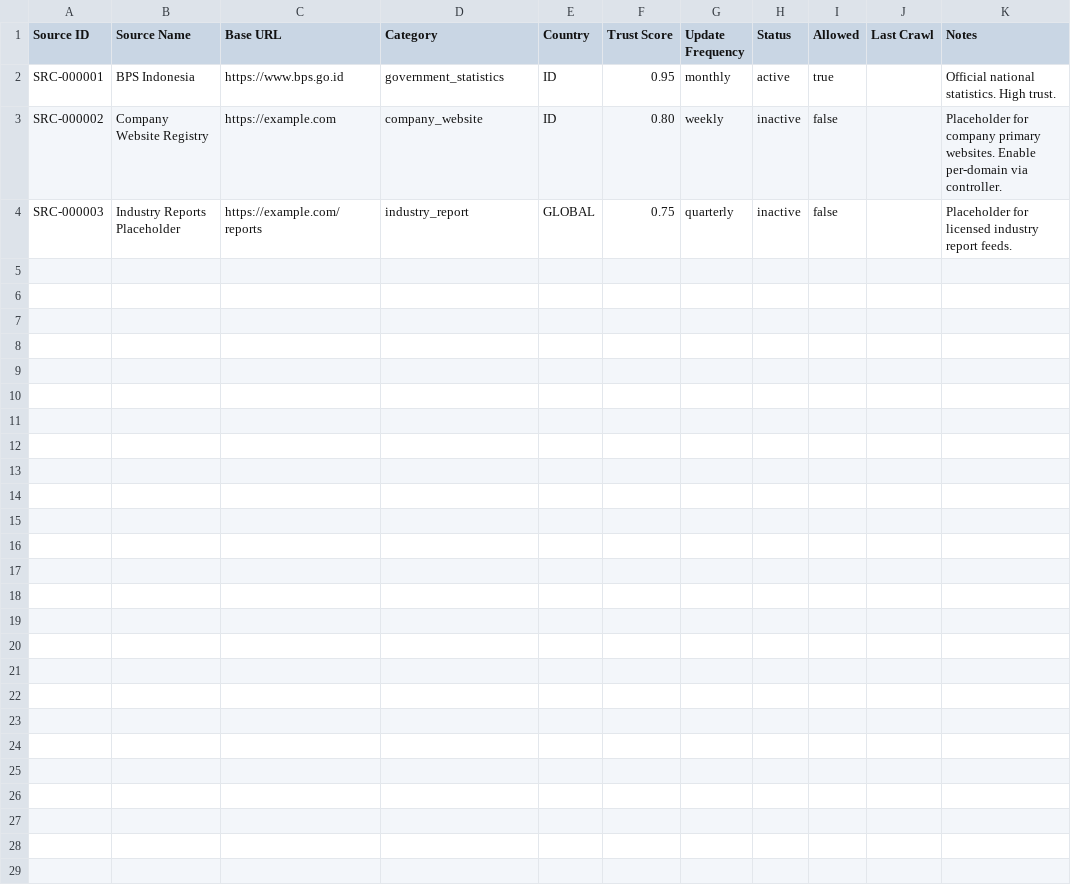
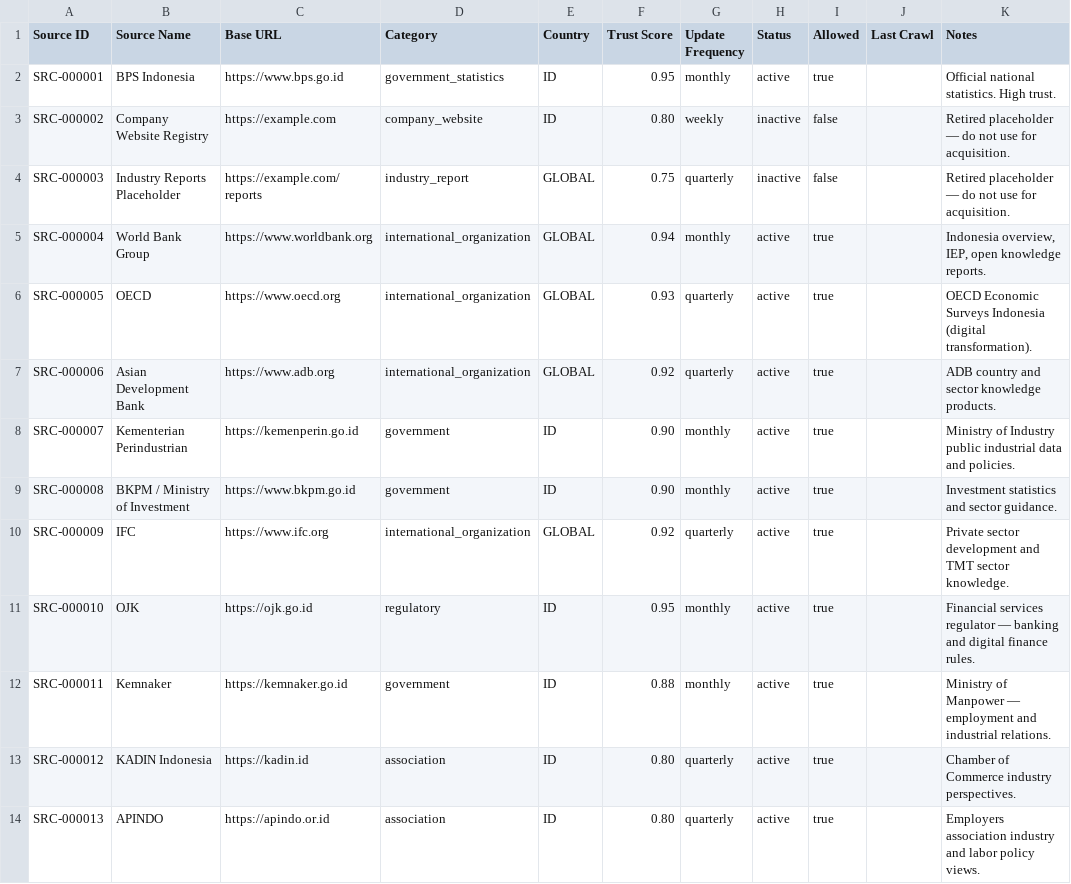
Before and after one commit to ImHeroesKiller/ida-dataset, a CSV file: metadata/source_registry.csv, drawn as a sheet.

Commit message:
feat(knowledge): implement first verified industry knowledge acquisition
Acquire Manufacturing, Banking, Telecommunications, and Agriculture with
trusted provenance; expand Industry Library metrics on the executive dashboard.

```diff
--- a/metadata/source_registry.csv
+++ b/metadata/source_registry.csv
@@ -2,3 +2,13 @@ Source ID,Source Name,Base URL,Category,Country,Trust Score,Update Frequency,Sta
 SRC-000001,BPS Indonesia,https://www.bps.go.id,government_statistics,ID,0.95,monthly,active,true,,Official national statistics. High trust.
-SRC-000002,Company Website Registry,https://example.com,company_website,ID,0.80,weekly,inactive,false,,Placeholder for company primary websites. Enable per-domain via controller.
-SRC-000003,Industry Reports Placeholder,https://example.com/reports,industry_report,GLOBAL,0.75,quarterly,inactive,false,,Placeholder for licensed industry report feeds.
+SRC-000002,Company Website Registry,https://example.com,company_website,ID,0.80,weekly,inactive,false,,Retired placeholder — do not use for acquisition.
+SRC-000003,Industry Reports Placeholder,https://example.com/reports,industry_report,GLOBAL,0.75,quarterly,inactive,false,,Retired placeholder — do not use for acquisition.
+SRC-000004,World Bank Group,https://www.worldbank.org,international_organization,GLOBAL,0.94,monthly,active,true,,"Indonesia overview, IEP, open knowledge reports."
+SRC-000005,OECD,https://www.oecd.org,international_organization,GLOBAL,0.93,quarterly,active,true,,OECD Economic Surveys Indonesia (digital transformation).
+SRC-000006,Asian Development Bank,https://www.adb.org,international_organization,GLOBAL,0.92,quarterly,active,true,,ADB country and sector knowledge products.
+SRC-000007,Kementerian Perindustrian,https://kemenperin.go.id,government,ID,0.90,monthly,active,true,,Ministry of Industry public industrial data and policies.
+SRC-000008,BKPM / Ministry of Investment,https://www.bkpm.go.id,government,ID,0.90,monthly,active,true,,Investment statistics and sector guidance.
+SRC-000009,IFC,https://www.ifc.org,international_organization,GLOBAL,0.92,quarterly,active,true,,Private sector development and TMT sector knowledge.
+SRC-000010,OJK,https://ojk.go.id,regulatory,ID,0.95,monthly,active,true,,Financial services regulator — banking and digital finance rules.
+SRC-000011,Kemnaker,https://kemnaker.go.id,government,ID,0.88,monthly,active,true,,Ministry of Manpower — employment and industrial relations.
+SRC-000012,KADIN Indonesia,https://kadin.id,association,ID,0.80,quarterly,active,true,,Chamber of Commerce industry perspectives.
+SRC-000013,APINDO,https://apindo.or.id,association,ID,0.80,quarterly,active,true,,Employers association industry and labor policy views.
```
Also changed, not shown: 18 other files.
